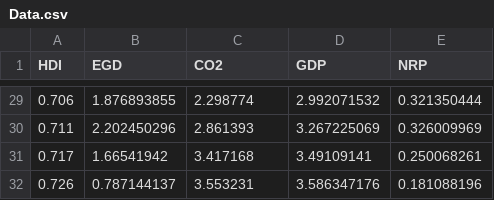
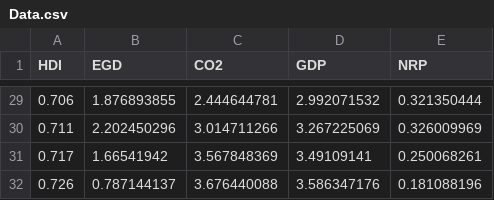
Before and after one commit to hoaingocnguyen12/Econometrcs, a CSV file: Data.csv, drawn as a sheet; only a part is shown, gaps mark what is left out; the diff covers the shown part only.

```diff
--- a/Data.csv
+++ b/Data.csv
@@ -29,4 +29,4 @@ HDI,EGD,CO2,GDP,NRP
-0.706,1.876893855,2.298774,2.992071532,0.321350444
-0.711,2.202450296,2.861393,3.267225069,0.326009969
-0.717,1.66541942,3.417168,3.49109141,0.250068261
-0.726,0.787144137,3.553231,3.586347176,0.181088196
+0.706,1.876893855,2.444644781,2.992071532,0.321350444
+0.711,2.202450296,3.014711266,3.267225069,0.326009969
+0.717,1.66541942,3.567848369,3.49109141,0.250068261
+0.726,0.787144137,3.676440088,3.586347176,0.181088196
```
Also changed, not shown: 27 edited cells elsewhere in this file.
